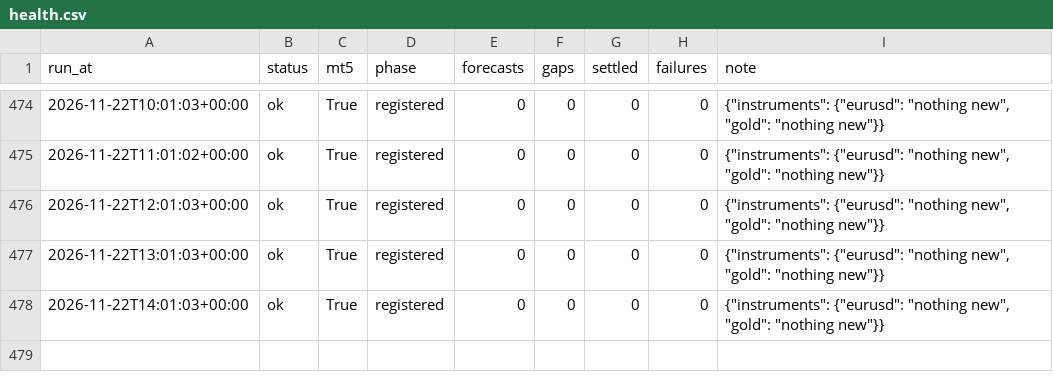
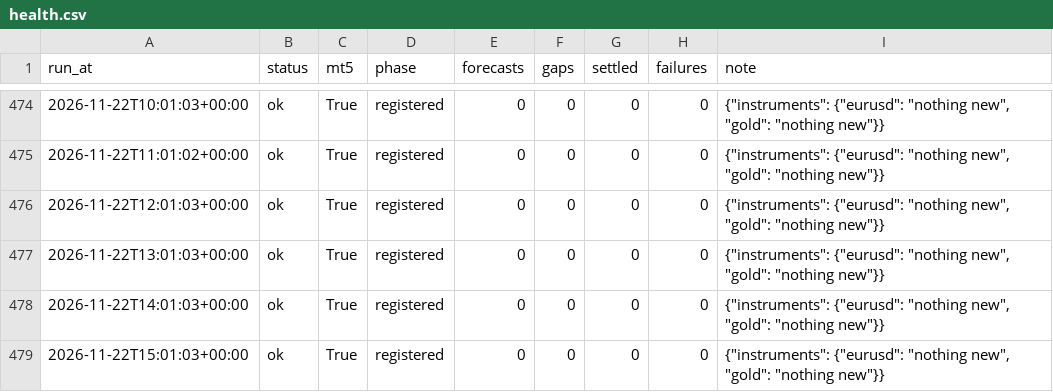
Before and after one commit to velizarMitov/EURUSD-prophet, a CSV file: results/external_tsfm/forward/health.csv, drawn as a sheet; only a part is shown, gaps mark what is left out; the diff names each change by its address in the sheet, - before the commit and + after, or states it on an @@ line.

```diff
--- a/results/external_tsfm/forward/health.csv
+++ b/results/external_tsfm/forward/health.csv
+row 479: 2026-11-22T15:01:03+00:00 | ok | True | registered | 0 | 0 | 0 | 0 | {"instruments": {"eurusd": "nothing new", "gold": "nothing new"}}
```
Also changed, not shown: results/gold/forward/health.csv, 56 other files.
